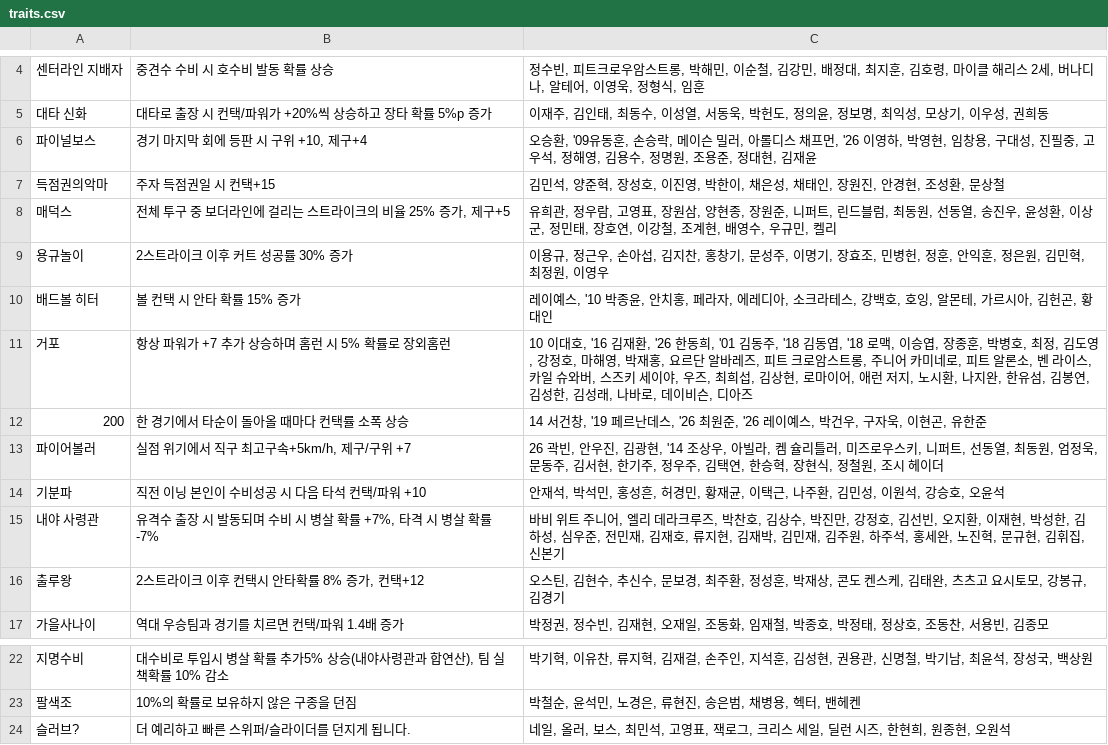
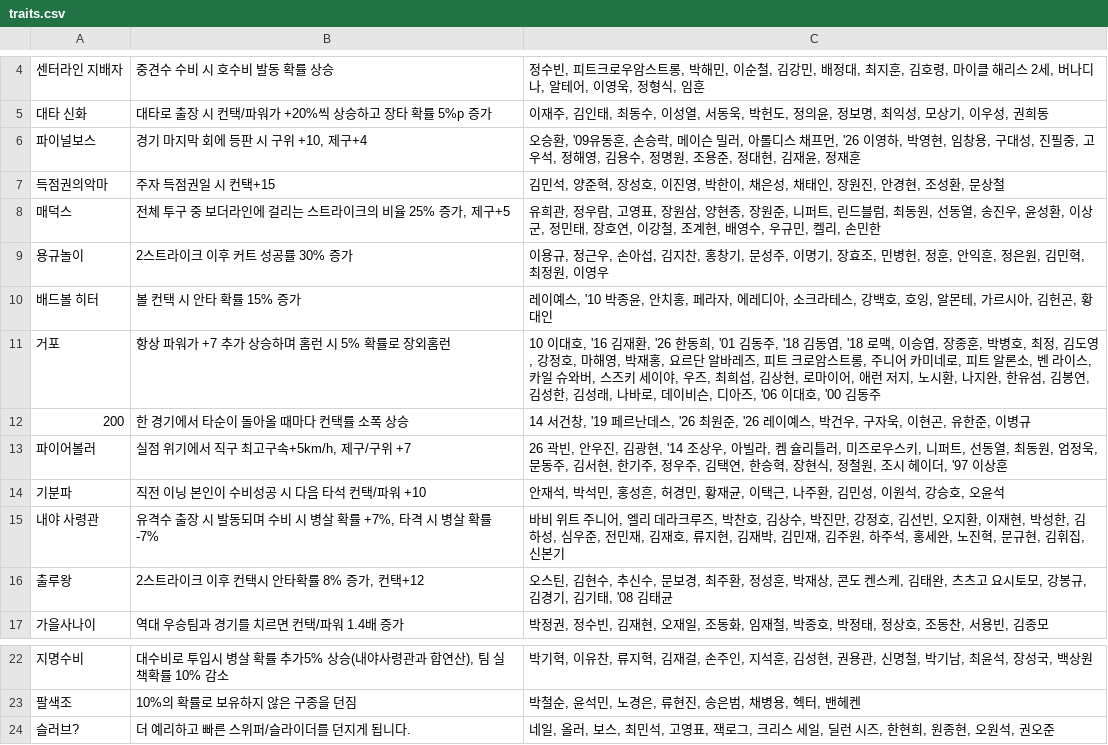
Before and after one commit to seung000313-oss/Bb, a CSV file: traits/traits.csv, drawn as a sheet; only a part is shown, gaps mark what is left out.

```diff
--- a/traits/traits.csv
+++ b/traits/traits.csv
@@ -5,13 +5,13 @@
 대타 신화,대타로 출장 시 컨택/파워가 +20%씩 상승하고 장타 확률 5%p 증가,"이재주, 김인태, 최동수, 이성열, 서동욱, 박헌도, 정의윤, 정보명, 최익성, 모상기, 이우성, 권희동"
-파이널보스,"경기 마지막 회에 등판 시 구위 +10, 제구+4","오승환, '09유동훈, 손승락, 메이슨 밀러, 아롤디스 채프먼, '26 이영하, 박영현, 임창용, 구대성, 진필중, 고우석, 정해영, 김용수, 정명원, 조용준, 정대현, 김재윤"
+파이널보스,"경기 마지막 회에 등판 시 구위 +10, 제구+4","오승환, '09유동훈, 손승락, 메이슨 밀러, 아롤디스 채프먼, '26 이영하, 박영현, 임창용, 구대성, 진필중, 고우석, 정해영, 김용수, 정명원, 조용준, 정대현, 김재윤, 정재훈"
 득점권의악마,주자 득점권일 시 컨택+15,"김민석, 양준혁, 장성호, 이진영, 박한이, 채은성, 채태인, 장원진, 안경현, 조성환, 문상철"
-매덕스,"전체 투구 중 보더라인에 걸리는 스트라이크의 비율 25% 증가, 제구+5","유희관, 정우람, 고영표, 장원삼, 양현종, 장원준, 니퍼트, 린드블럼, 최동원, 선동열, 송진우, 윤성환, 이상군, 정민태, 장호연, 이강철, 조계현, 배영수, 우규민, 켈리"
+매덕스,"전체 투구 중 보더라인에 걸리는 스트라이크의 비율 25% 증가, 제구+5","유희관, 정우람, 고영표, 장원삼, 양현종, 장원준, 니퍼트, 린드블럼, 최동원, 선동열, 송진우, 윤성환, 이상군, 정민태, 장호연, 이강철, 조계현, 배영수, 우규민, 켈리, 손민한"
 용규놀이,2스트라이크 이후 커트 성공률 30% 증가,"이용규, 정근우, 손아섭, 김지찬, 홍창기, 문성주, 이명기, 장효조, 민병헌, 정훈, 안익훈, 정은원, 김민혁, 최정원, 이영우"
 배드볼 히터,볼 컨택 시 안타 확률 15% 증가,"레이예스, '10 박종윤, 안치홍, 페라자, 에레디아, 소크라테스, 강백호, 호잉, 알몬테, 가르시아, 김헌곤, 황대인"
-거포,항상 파워가 +7 추가 상승하며 홈런 시 5% 확률로 장외홈런,"10 이대호, '16 김재환, '26 한동희, '01 김동주, '18 김동엽, '18 로맥, 이승엽, 장종훈, 박병호, 최정, 김도영, 강정호, 마해영, 박재홍, 요르단 알바레즈, 피트 크로암스트롱, 주니어 카미네로, 피트 알론소, 벤 라이스, 카일 슈와버, 스즈키 세이야, 우즈, 최희섭, 김상현, 로마이어, 애런 저지, 노시환, 나지완, 한유섬, 김봉연, 김성한, 김성래, 나바로, 데이비슨, 디아즈"
-200,한 경기에서 타순이 돌아올 때마다 컨택률 소폭 상승,"14 서건창, '19 페르난데스, '26 최원준, '26 레이예스, 박건우, 구자욱, 이현곤, 유한준"
-파이어볼러,"실점 위기에서 직구 최고구속+5km/h, 제구/구위 +7","26 곽빈, 안우진, 김광현, '14 조상우, 아빌라, 켐 슐리틀러, 미즈로우스키, 니퍼트, 선동열, 최동원, 엄정욱, 문동주, 김서현, 한기주, 정우주, 김택연, 한승혁, 장현식, 정철원, 조시 헤이더"
+거포,항상 파워가 +7 추가 상승하며 홈런 시 5% 확률로 장외홈런,"10 이대호, '16 김재환, '26 한동희, '01 김동주, '18 김동엽, '18 로맥, 이승엽, 장종훈, 박병호, 최정, 김도영, 강정호, 마해영, 박재홍, 요르단 알바레즈, 피트 크로암스트롱, 주니어 카미네로, 피트 알론소, 벤 라이스, 카일 슈와버, 스즈키 세이야, 우즈, 최희섭, 김상현, 로마이어, 애런 저지, 노시환, 나지완, 한유섬, 김봉연, 김성한, 김성래, 나바로, 데이비슨, 디아즈, '06 이대호, '00 김동주"
+200,한 경기에서 타순이 돌아올 때마다 컨택률 소폭 상승,"14 서건창, '19 페르난데스, '26 최원준, '26 레이예스, 박건우, 구자욱, 이현곤, 유한준, 이병규"
+파이어볼러,"실점 위기에서 직구 최고구속+5km/h, 제구/구위 +7","26 곽빈, 안우진, 김광현, '14 조상우, 아빌라, 켐 슐리틀러, 미즈로우스키, 니퍼트, 선동열, 최동원, 엄정욱, 문동주, 김서현, 한기주, 정우주, 김택연, 한승혁, 장현식, 정철원, 조시 헤이더, '97 이상훈"
 기분파,직전 이닝 본인이 수비성공 시 다음 타석 컨택/파워 +10,"안재석, 박석민, 홍성흔, 허경민, 황재균, 이택근, 나주환, 김민성, 이원석, 강승호, 오윤석"
 내야 사령관,"유격수 출장 시 발동되며 수비 시 병살 확률 +7%, 타격 시 병살 확률 -7%","바비 위트 주니어, 엘리 데라크루즈, 박찬호, 김상수, 박진만, 강정호, 김선빈, 오지환, 이재현, 박성한, 김하성, 심우준, 전민재, 김재호, 류지현, 김재박, 김민재, 김주원, 하주석, 홍세완, 노진혁, 문규현, 김휘집, 신본기"
-출루왕,"2스트라이크 이후 컨택시 안타확률 8% 증가, 컨택+12","오스틴, 김현수, 추신수, 문보경, 최주환, 정성훈, 박재상, 콘도 켄스케, 김태완, 츠츠고 요시토모, 강봉규, 김경기"
+출루왕,"2스트라이크 이후 컨택시 안타확률 8% 증가, 컨택+12","오스틴, 김현수, 추신수, 문보경, 최주환, 정성훈, 박재상, 콘도 켄스케, 김태완, 츠츠고 요시토모, 강봉규, 김경기, 김기태, '08 김태균"
 가을사나이,역대 우승팀과 경기를 치르면 컨택/파워 1.4배 증가,"박정권, 정수빈, 김재현, 오재일, 조동화, 임재철, 박종호, 박정태, 정상호, 조동찬, 서용빈, 김종모"
@@ -23,2 +23,2 @@
 팔색조,10%의 확률로 보유하지 않은 구종을 던짐,"박철순, 윤석민, 노경은, 류현진, 송은범, 채병용, 헥터, 밴헤켄"
-슬러브?,더 예리하고 빠른 스위퍼/슬라이더를 던지게 됩니다.,"네일, 올러, 보스, 최민석, 고영표, 잭로그, 크리스 세일, 딜런 시즈, 한현희, 원종현, 오원석"
+슬러브?,더 예리하고 빠른 스위퍼/슬라이더를 던지게 됩니다.,"네일, 올러, 보스, 최민석, 고영표, 잭로그, 크리스 세일, 딜런 시즈, 한현희, 원종현, 오원석, 권오준"
```
Also changed, not shown: 3 other files.
